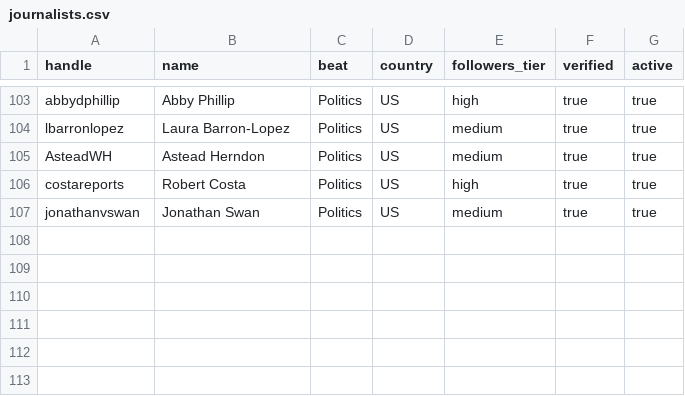
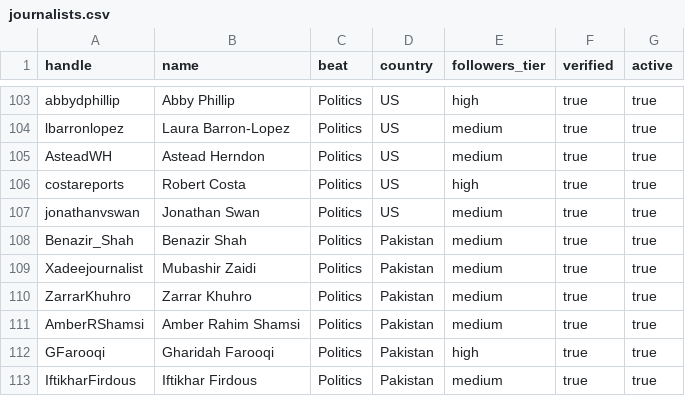
Before and after one commit to AsadullahBajwa/SourceRank, a CSV file: data/journalists.csv, drawn as a sheet; only a part is shown, gaps mark what is left out.

Commit message:
Add more Pakistan journalist targets

```diff
--- a/data/journalists.csv
+++ b/data/journalists.csv
@@ -107 +107,7 @@ costareports,Robert Costa,Politics,US,high,true,true
 jonathanvswan,Jonathan Swan,Politics,US,medium,true,true
+Benazir_Shah,Benazir Shah,Politics,Pakistan,medium,true,true
+Xadeejournalist,Mubashir Zaidi,Politics,Pakistan,medium,true,true
+ZarrarKhuhro,Zarrar Khuhro,Politics,Pakistan,medium,true,true
+AmberRShamsi,Amber Rahim Shamsi,Politics,Pakistan,medium,true,true
+GFarooqi,Gharidah Farooqi,Politics,Pakistan,high,true,true
+IftikharFirdous,Iftikhar Firdous,Politics,Pakistan,medium,true,true
```
